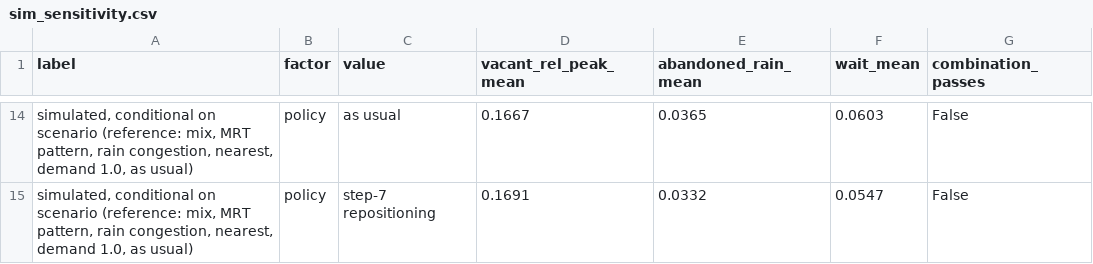
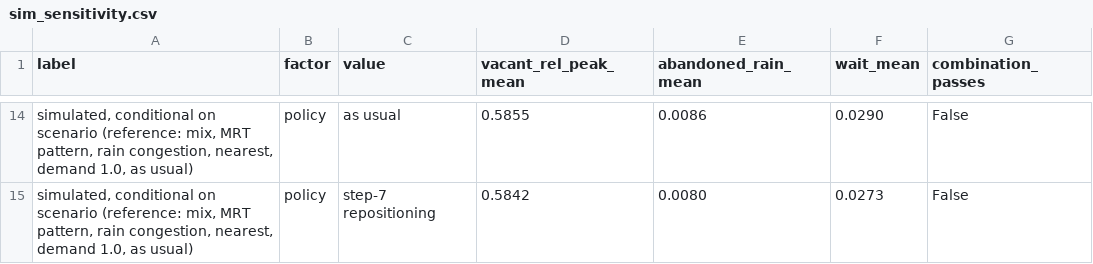
Before and after one commit to BIGBACKDIU/Its_raining_taxis, a CSV file: outputs/tables/sim_sensitivity.csv, drawn as a sheet; only a part is shown, gaps mark what is left out; the diff covers the shown part only.

```diff
--- a/outputs/tables/sim_sensitivity.csv
+++ b/outputs/tables/sim_sensitivity.csv
@@ -14,2 +14,2 @@ label,factor,value,vacant_rel_peak_mean,abandoned_rain_mean,wait_mean,combinatio
-"simulated, conditional on scenario (reference: mix, MRT pattern, rain congestion, nearest, demand 1.0, as usual)",policy,as usual,0.1667,0.0365,0.0603,False
-"simulated, conditional on scenario (reference: mix, MRT pattern, rain congestion, nearest, demand 1.0, as usual)",policy,step-7 repositioning,0.1691,0.0332,0.0547,False
+"simulated, conditional on scenario (reference: mix, MRT pattern, rain congestion, nearest, demand 1.0, as usual)",policy,as usual,0.5855,0.0086,0.0290,False
+"simulated, conditional on scenario (reference: mix, MRT pattern, rain congestion, nearest, demand 1.0, as usual)",policy,step-7 repositioning,0.5842,0.0080,0.0273,False
```
Also changed, not shown: 36 edited cells elsewhere in this file, outputs/tables/sim_grid_summary.csv, outputs/tables/sim_policy_effect.csv, 48 other files.
